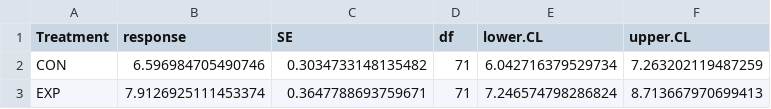
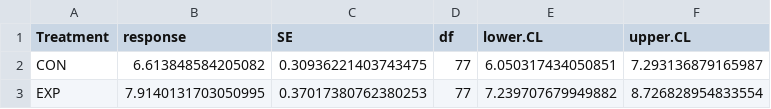
Before and after one commit to Matah33/PNG-Exclosure, a CSV file: data/output/mean_size_pairwise_treat_emmeans.csv, drawn as a sheet.

```diff
--- a/data/output/mean_size_pairwise_treat_emmeans.csv
+++ b/data/output/mean_size_pairwise_treat_emmeans.csv
@@ -1,3 +1,3 @@
 Treatment,response,SE,df,lower.CL,upper.CL
-CON,6.596984705490746,0.3034733148135482,71,6.042716379529734,7.263202119487259
-EXP,7.9126925111453374,0.3647788693759671,71,7.246574798286824,8.713667970699413
+CON,6.613848584205082,0.30936221403743475,77,6.050317434050851,7.293136879165987
+EXP,7.9140131703050995,0.37017380762380253,77,7.239707679949882,8.726828954833554
```
Also changed, not shown: data/output/mean_size_model_result.csv, 2 other files.
